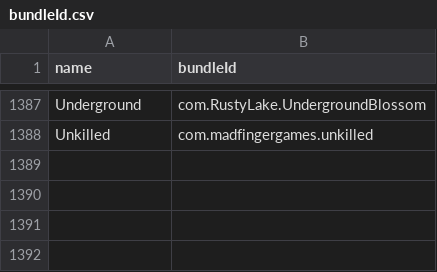
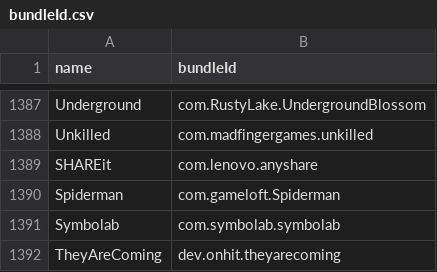
Before and after one commit to apptesters-org/Repo, a CSV file: bundleId.csv, drawn as a sheet; only a part is shown, gaps mark what is left out.

```diff
--- a/bundleId.csv
+++ b/bundleId.csv
@@ -1388 +1388,5 @@ Underground,com.RustyLake.UndergroundBlossom
 Unkilled,com.madfingergames.unkilled
+SHAREit,com.lenovo.anyshare
+Spiderman,com.gameloft.Spiderman
+Symbolab,com.symbolab.symbolab
+TheyAreComing,dev.onhit.theyarecoming
```
Also changed, not shown: 5 other files.
